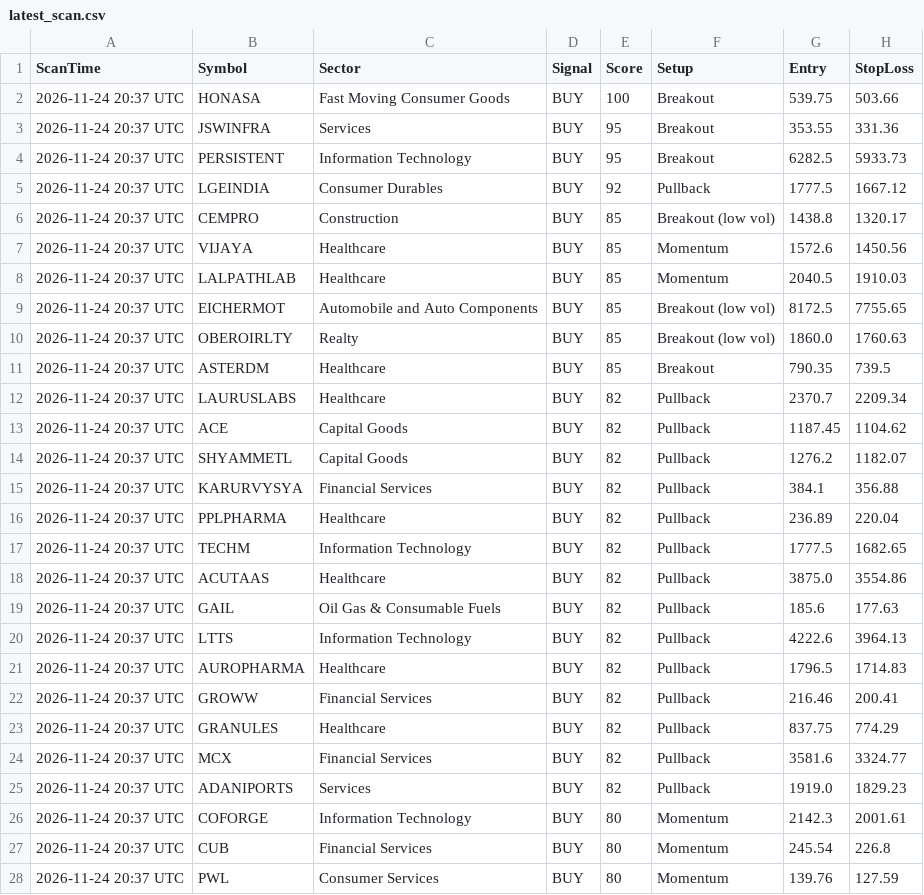
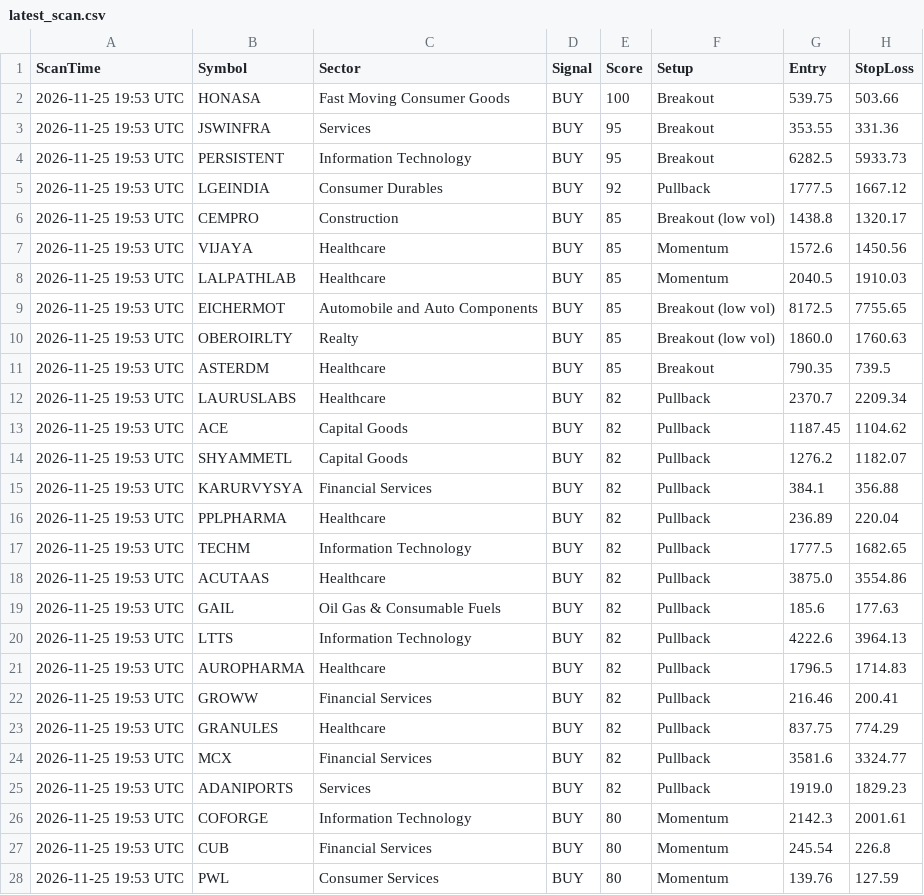
Before and after one commit to davidbook235-sketch/Claude-500Pro, a CSV file: results/latest_scan.csv, drawn as a sheet; only a part is shown; the diff covers the shown part only; the diff names each change by its address in the sheet, - before the commit and + after, or states it on an @@ line.

Commit message:
Daily scan 2026-11-25

```diff
--- a/results/latest_scan.csv
+++ b/results/latest_scan.csv
-A2:A28 (ScanTime): 2026-11-24 20:37 UTC
+A2:A28 (ScanTime): 2026-11-25 19:53 UTC
```
Also changed, not shown: 118 edited cells elsewhere in this file.
